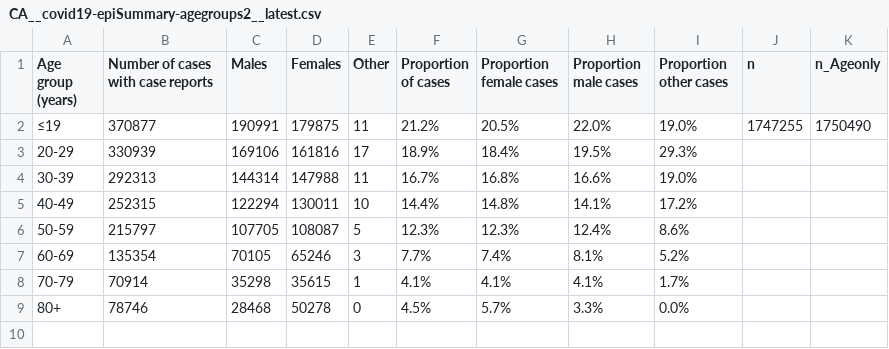
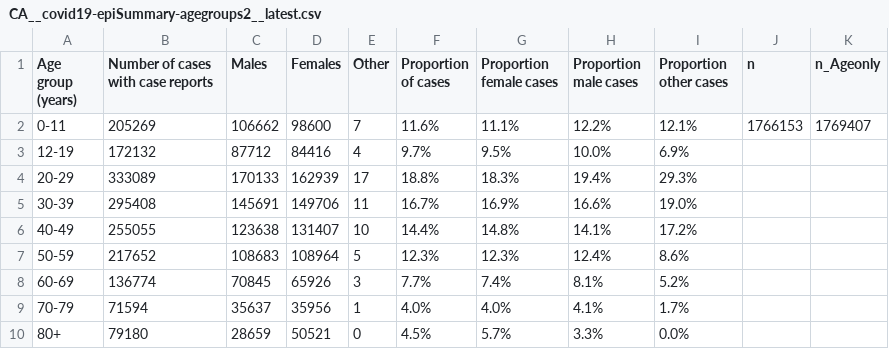
Before and after one commit to dlanger/coronavirus-hc-infobase-archive, a CSV file: CA__covid19-epiSummary-agegroups2__latest.csv, drawn as a sheet.

```diff
--- a/CA__covid19-epiSummary-agegroups2__latest.csv
+++ b/CA__covid19-epiSummary-agegroups2__latest.csv
@@ -1,9 +1,10 @@
 Age group (years),Number of cases with case reports,Males,Females,Other,Proportion of cases,Proportion female cases,Proportion male cases,Proportion other cases,n,n_Ageonly
-≤19,370877,190991,179875,11,21.2%,20.5%,22.0%,19.0%,1747255,1750490
-20-29,330939,169106,161816,17,18.9%,18.4%,19.5%,29.3%,,
-30-39,292313,144314,147988,11,16.7%,16.8%,16.6%,19.0%,,
-40-49,252315,122294,130011,10,14.4%,14.8%,14.1%,17.2%,,
-50-59,215797,107705,108087,5,12.3%,12.3%,12.4%,8.6%,,
-60-69,135354,70105,65246,3,7.7%,7.4%,8.1%,5.2%,,
-70-79,70914,35298,35615,1,4.1%,4.1%,4.1%,1.7%,,
-80+,78746,28468,50278,0,4.5%,5.7%,3.3%,0.0%,,
+0-11,205269,106662,98600,7,11.6%,11.1%,12.2%,12.1%,1766153,1769407
+12-19,172132,87712,84416,4,9.7%,9.5%,10.0%,6.9%,,
+20-29,333089,170133,162939,17,18.8%,18.3%,19.4%,29.3%,,
+30-39,295408,145691,149706,11,16.7%,16.9%,16.6%,19.0%,,
+40-49,255055,123638,131407,10,14.4%,14.8%,14.1%,17.2%,,
+50-59,217652,108683,108964,5,12.3%,12.3%,12.4%,8.6%,,
+60-69,136774,70845,65926,3,7.7%,7.4%,8.1%,5.2%,,
+70-79,71594,35637,35956,1,4.0%,4.0%,4.1%,1.7%,,
+80+,79180,28659,50521,0,4.5%,5.7%,3.3%,0.0%,,
```
Also changed, not shown: BC__BCCDC_COVID19_Dashboard_Lab_Information__latest.csv, CA__covid19-epiSummary-casesovertime__latest.csv, 4 other files.
